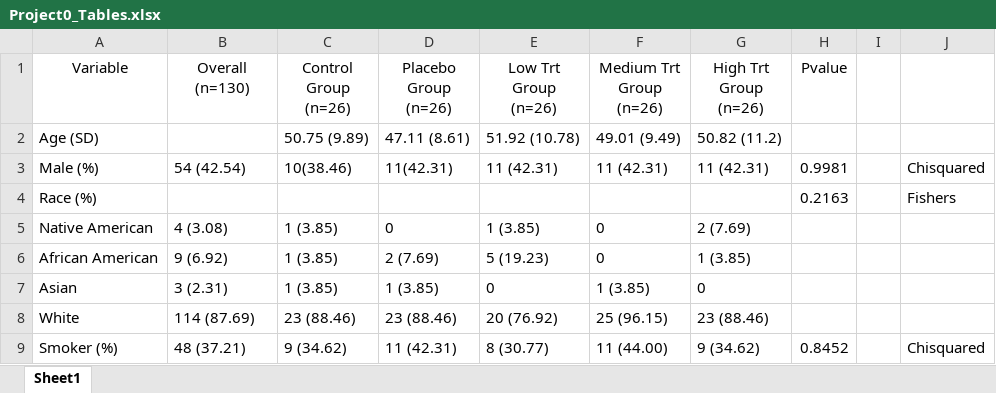
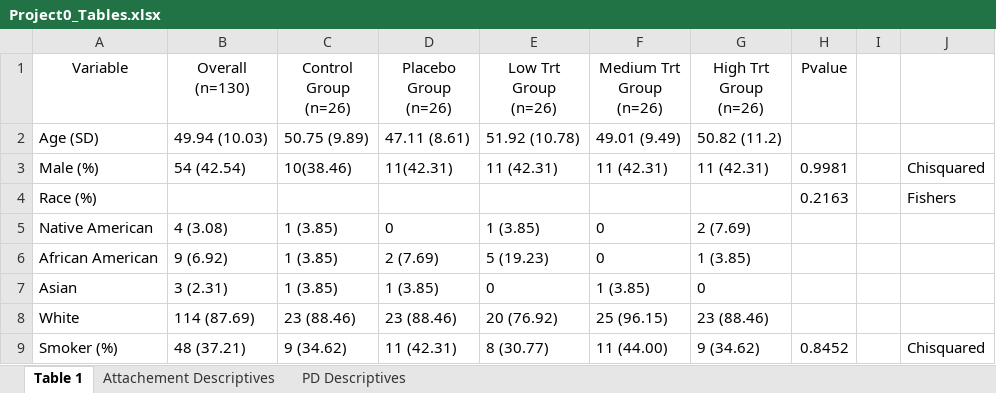
Before and after one commit to Delgoulding/Biostat-Projects, an Excel workbook: Project0/Docs/Project0_Tables.xlsx, sheet Table 1, drawn as a sheet; values as stored, in another font and other column widths than the file's, no borders; table styles not drawn; the diff names each change by its address in the sheet, - before the commit and + after, or states it on an @@ line.

```diff
--- a/Project0/Docs/Project0_Tables.xlsx (sheet Table 1)
+++ b/Project0/Docs/Project0_Tables.xlsx (sheet Table 1)
-sheet tab: Sheet1
+sheet tab: Table 1
+sheet tab: Attachement Descriptives
+sheet tab: PD Descriptives
-B2 (Overall (n=130)): (empty)
+B2 (Overall (n=130)): 49.94 (10.03)
```
Also changed, not shown: 4 other files.
